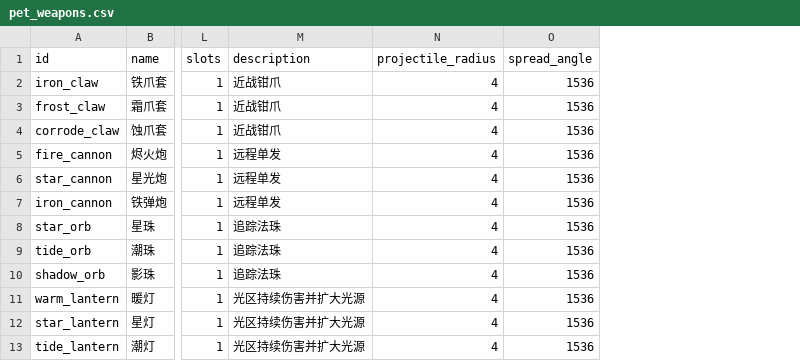
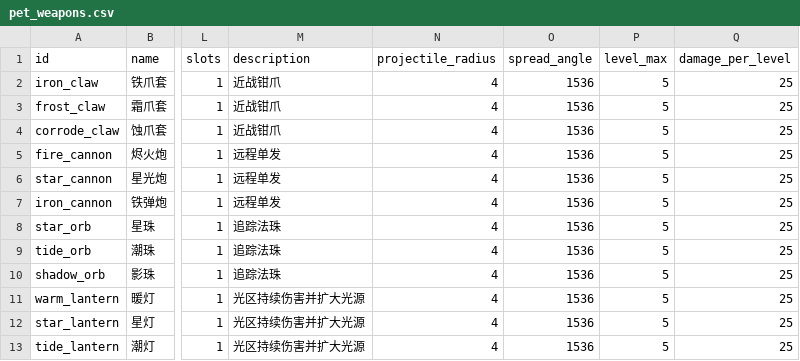
Before and after one commit to zc100116/EdRV32-Competition-2026, a CSV file: sw/apps/ember_isles/data/pet_weapons.csv, drawn as a sheet; only a part is shown, gaps mark what is left out; the diff names each change by its address in the sheet, - before the commit and + after, or states it on an @@ line.

```diff
--- a/sw/apps/ember_isles/data/pet_weapons.csv
+++ b/sw/apps/ember_isles/data/pet_weapons.csv
+column P (level_max), rows 2-13: all 5
+column Q (damage_per_level), rows 2-13: all 25
```
Also changed, not shown: sw/apps/ember_isles/data/enemies.csv, sw/apps/ember_isles/data/waves.csv, 48 other files.
